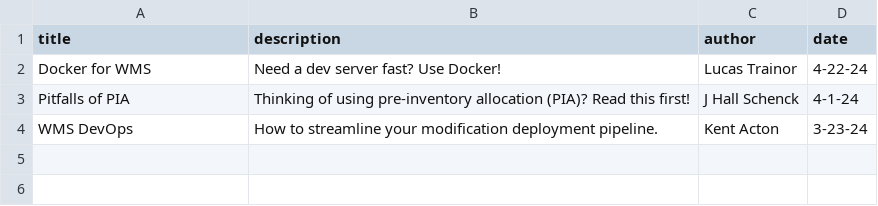
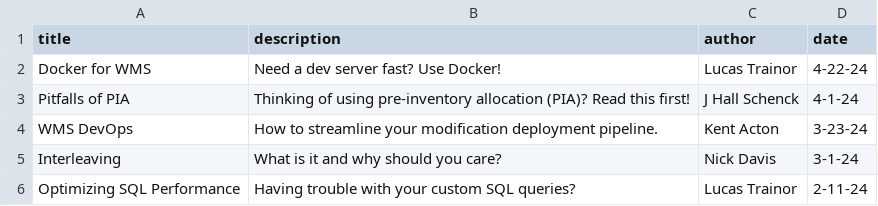
Before and after one commit to 3C-LucasTrainor/3C-LucasTrainor.github.io, a CSV file: assets/posts/posts.csv, drawn as a sheet.

```diff
--- a/assets/posts/posts.csv
+++ b/assets/posts/posts.csv
@@ -4 +4,3 @@ Pitfalls of PIA,Thinking of using pre-inventory allocation (PIA)? Read this firs
 WMS DevOps,How to streamline your modification deployment pipeline.,Kent Acton,3-23-24
+Interleaving,What is it and why should you care?,Nick Davis,3-1-24
+Optimizing SQL Performance,Having trouble with your custom SQL queries?,Lucas Trainor,2-11-24
```
Also changed, not shown: 4 other files.
